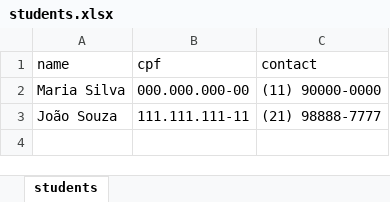
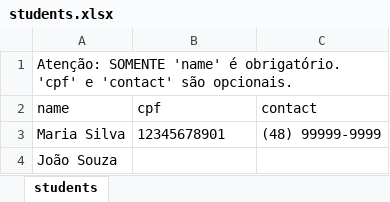
Before and after one commit to guilhermecardosocruz/educc, an Excel workbook: public/templates/students.xlsx, sheet students, drawn as a sheet; values as stored, in another font and other column widths than the file's, no borders; addresses are those after the commit; the diff names each change by its address in the sheet, - before the commit and + after, or states it on an @@ line.

Commit message:
feat(chamada-new): reativar importação CSV/XLSX com modelos; apenas 'name' obrigatório

```diff
--- a/public/templates/students.xlsx (sheet students)
+++ b/public/templates/students.xlsx (sheet students)
+row 1: Atenção: SOMENTE 'name' é obrigatório. 'cpf' e 'contact' são opcionais.
-B3 (cpf): 000.000.000-00
+B3 (cpf): 12345678901
-C3 (contact): (11) 90000-0000
+C3 (contact): (48) 99999-9999
-B4 (cpf): 111.111.111-11
+B4 (cpf): (empty)
-C4 (contact): (21) 98888-7777
+C4 (contact): (empty)
```
Also changed, not shown: 3 other files.
